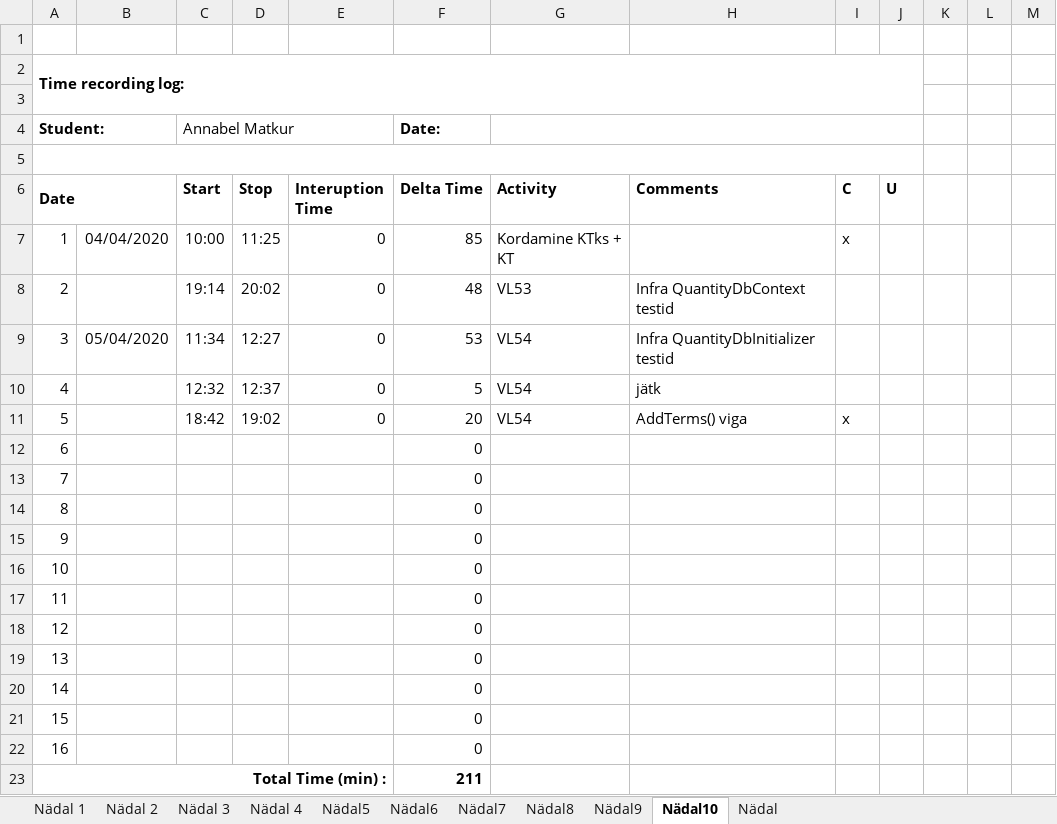
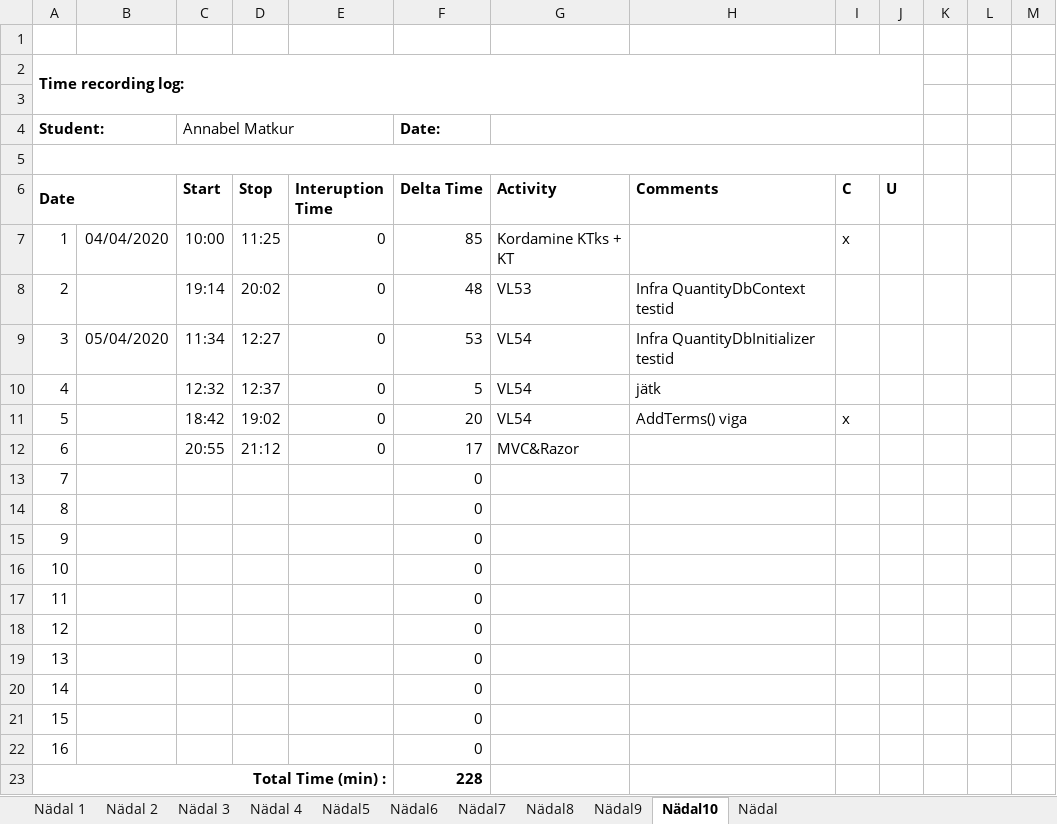
Before and after one commit to AnnabelMa/VL, an Excel workbook: AJALOGI/PROGE_Time recording log.xlsx, sheet Nädal10, drawn as a sheet; only a part is shown; values as stored, in another font and other column widths than the file's, no borders; the diff names each change by its address in the sheet, - before the commit and + after, or states it on an @@ line.

```diff
--- a/AJALOGI/PROGE_Time recording log.xlsx (sheet Nädal10)
+++ b/AJALOGI/PROGE_Time recording log.xlsx (sheet Nädal10)
-C12 (Start): (empty)
+C12 (Start): 20:55
-D12 (Stop): (empty)
+D12 (Stop): 21:12
-E12 (Interuption Time): (empty)
+E12 (Interuption Time): 0
-F12 (Delta Time): 0
+F12 (Delta Time): 17
-G12 (Activity): (empty)
+G12 (Activity): MVC&Razor
-F23 (Delta Time): 211
+F23 (Delta Time): 228
```
Also changed, not shown: 2 other files.
